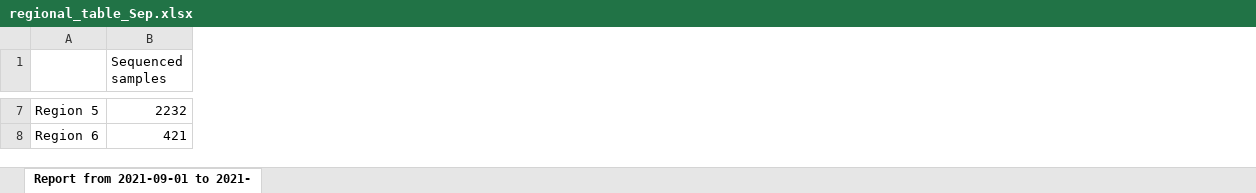
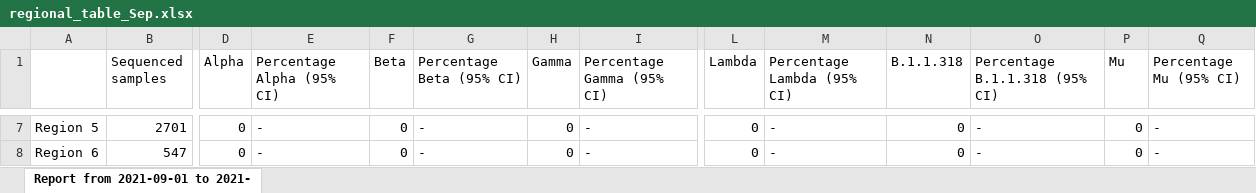
Before and after one commit to CovSeqCH/SequencingStats_and_Variants, an Excel workbook: tables/2021-09/regional_table_Sep.xlsx, sheet Report from 2021-09-01 to 2021-, drawn as a sheet; only a part is shown, gaps mark what is left out; values as stored, in another font and other column widths than the file's, no borders; the diff covers the shown part only; the diff names each change by its address in the sheet, - before the commit and + after, or states it on an @@ line.

```diff
--- a/tables/2021-09/regional_table_Sep.xlsx (sheet Report from 2021-09-01 to 2021-)
+++ b/tables/2021-09/regional_table_Sep.xlsx (sheet Report from 2021-09-01 to 2021-)
+column D (Alpha), rows 7-8: 0 | 0
+column E (Percentage Alpha (95% CI)), rows 7-8: - | -
+column F (Beta), rows 7-8: 0 | 0
+column G (Percentage Beta (95% CI)), rows 7-8: - | -
+column H (Gamma), rows 7-8: 0 | 0
+column I (Percentage Gamma (95% CI)), rows 7-8: - | -
+column L (Lambda), rows 7-8: 0 | 0
+column M (Percentage Lambda (95% CI)), rows 7-8: - | -
+column N (B.1.1.318), rows 7-8: 0 | 0
+column O (Percentage B.1.1.318 (95% CI)), rows 7-8: - | -
+column P (Mu), rows 7-8: 0 | 0
+column Q (Percentage Mu (95% CI)), rows 7-8: - | -
-B7 (Sequenced samples): 2232
+B7 (Sequenced samples): 2701
-B8 (Sequenced samples): 421
+B8 (Sequenced samples): 547
```
Also changed, not shown: 27 edited cells elsewhere in this sheet, tables/2021-09/sup_table_overview_Sep.xlsx, 10 other files.
